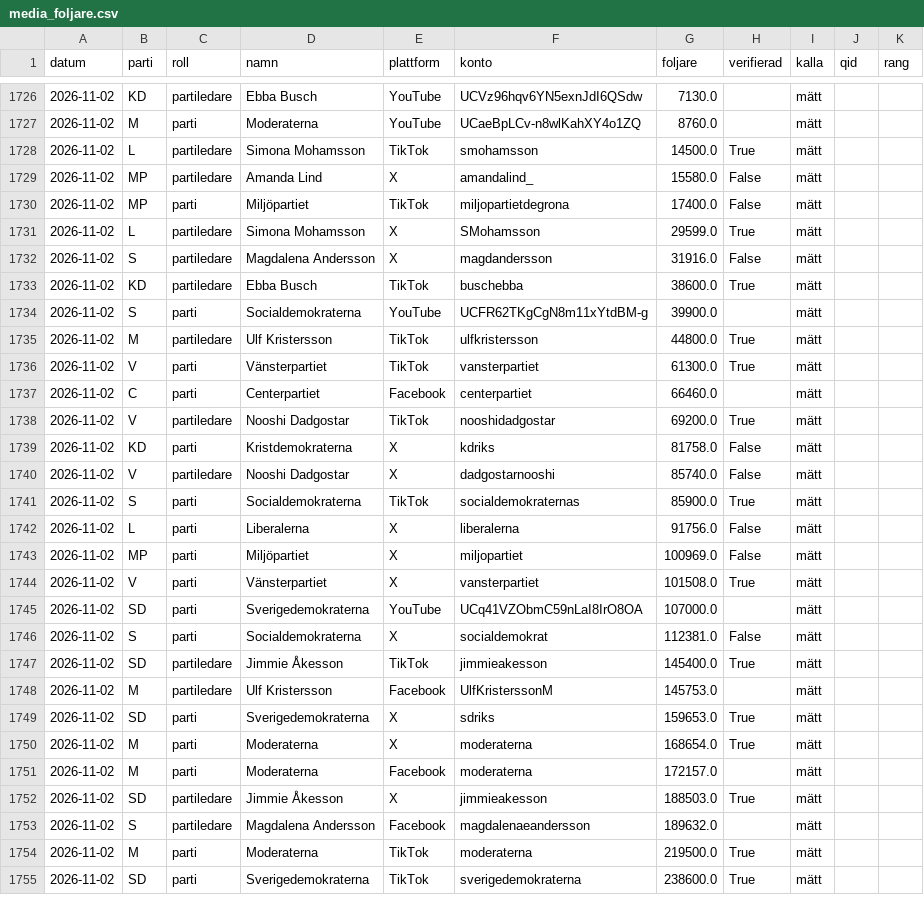
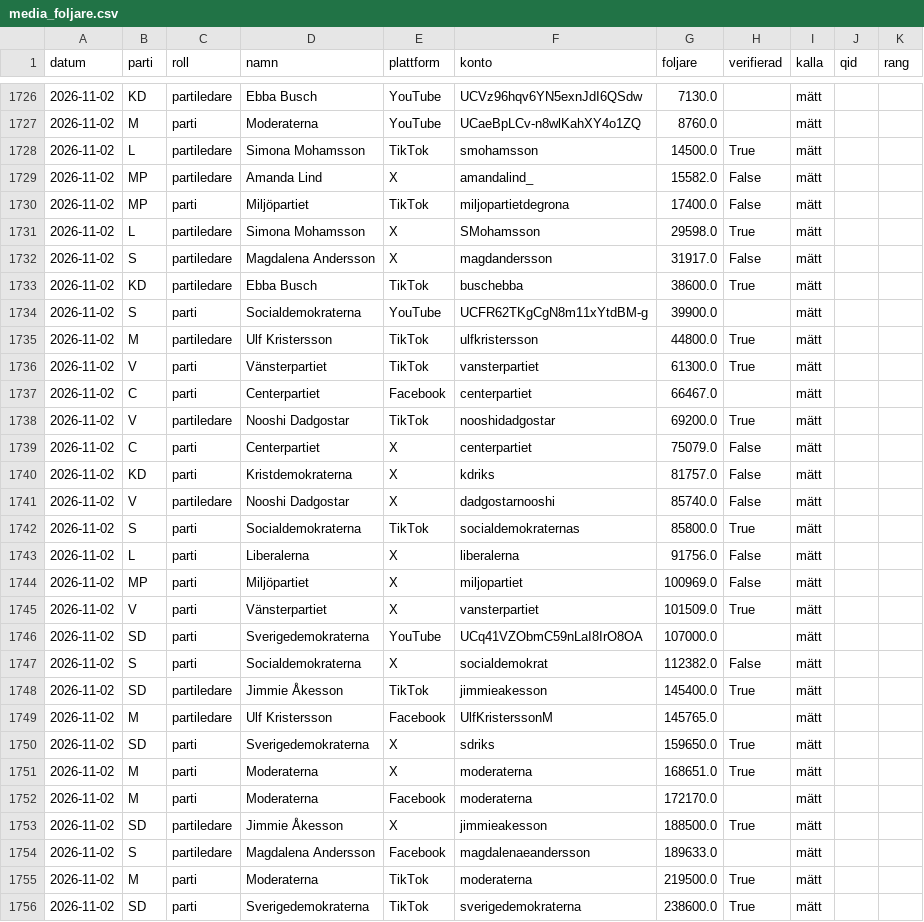
Before and after one commit to claesludvig/projekt, a CSV file: valjare/data/csv/media_foljare.csv, drawn as a sheet; only a part is shown, gaps mark what is left out; the diff covers the shown part only.

```diff
--- a/valjare/data/csv/media_foljare.csv
+++ b/valjare/data/csv/media_foljare.csv
@@ -1728,6 +1728,6 @@ datum,parti,roll,namn,plattform,konto,foljare,verifierad,kalla,qid,rang
 2026-11-02,L,partiledare,Simona Mohamsson,TikTok,smohamsson,14500.0,True,mätt,,
-2026-11-02,MP,partiledare,Amanda Lind,X,amandalind_,15580.0,False,mätt,,
+2026-11-02,MP,partiledare,Amanda Lind,X,amandalind_,15582.0,False,mätt,,
 2026-11-02,MP,parti,Miljöpartiet,TikTok,miljopartietdegrona,17400.0,False,mätt,,
-2026-11-02,L,partiledare,Simona Mohamsson,X,SMohamsson,29599.0,True,mätt,,
-2026-11-02,S,partiledare,Magdalena Andersson,X,magdandersson,31916.0,False,mätt,,
+2026-11-02,L,partiledare,Simona Mohamsson,X,SMohamsson,29598.0,True,mätt,,
+2026-11-02,S,partiledare,Magdalena Andersson,X,magdandersson,31917.0,False,mätt,,
 2026-11-02,KD,partiledare,Ebba Busch,TikTok,buschebba,38600.0,True,mätt,,
@@ -1736,19 +1736,20 @@ datum,parti,roll,namn,plattform,konto,foljare,verifierad,kalla,qid,rang
 2026-11-02,V,parti,Vänsterpartiet,TikTok,vansterpartiet,61300.0,True,mätt,,
-2026-11-02,C,parti,Centerpartiet,Facebook,centerpartiet,66460.0,,mätt,,
+2026-11-02,C,parti,Centerpartiet,Facebook,centerpartiet,66467.0,,mätt,,
 2026-11-02,V,partiledare,Nooshi Dadgostar,TikTok,nooshidadgostar,69200.0,True,mätt,,
-2026-11-02,KD,parti,Kristdemokraterna,X,kdriks,81758.0,False,mätt,,
+2026-11-02,C,parti,Centerpartiet,X,centerpartiet,75079.0,False,mätt,,
+2026-11-02,KD,parti,Kristdemokraterna,X,kdriks,81757.0,False,mätt,,
 2026-11-02,V,partiledare,Nooshi Dadgostar,X,dadgostarnooshi,85740.0,False,mätt,,
-2026-11-02,S,parti,Socialdemokraterna,TikTok,socialdemokraternas,85900.0,True,mätt,,
+2026-11-02,S,parti,Socialdemokraterna,TikTok,socialdemokraternas,85800.0,True,mätt,,
 2026-11-02,L,parti,Liberalerna,X,liberalerna,91756.0,False,mätt,,
 2026-11-02,MP,parti,Miljöpartiet,X,miljopartiet,100969.0,False,mätt,,
-2026-11-02,V,parti,Vänsterpartiet,X,vansterpartiet,101508.0,True,mätt,,
+2026-11-02,V,parti,Vänsterpartiet,X,vansterpartiet,101509.0,True,mätt,,
 2026-11-02,SD,parti,Sverigedemokraterna,YouTube,UCq41VZObmC59nLaI8IrO8OA,107000.0,,mätt,,
-2026-11-02,S,parti,Socialdemokraterna,X,socialdemokrat,112381.0,False,mätt,,
+2026-11-02,S,parti,Socialdemokraterna,X,socialdemokrat,112382.0,False,mätt,,
 2026-11-02,SD,partiledare,Jimmie Åkesson,TikTok,jimmieakesson,145400.0,True,mätt,,
-2026-11-02,M,partiledare,Ulf Kristersson,Facebook,UlfKristerssonM,145753.0,,mätt,,
-2026-11-02,SD,parti,Sverigedemokraterna,X,sdriks,159653.0,True,mätt,,
-2026-11-02,M,parti,Moderaterna,X,moderaterna,168654.0,True,mätt,,
-2026-11-02,M,parti,Moderaterna,Facebook,moderaterna,172157.0,,mätt,,
-2026-11-02,SD,partiledare,Jimmie Åkesson,X,jimmieakesson,188503.0,True,mätt,,
-2026-11-02,S,partiledare,Magdalena Andersson,Facebook,magdalenaeandersson,189632.0,,mätt,,
+2026-11-02,M,partiledare,Ulf Kristersson,Facebook,UlfKristerssonM,145765.0,,mätt,,
+2026-11-02,SD,parti,Sverigedemokraterna,X,sdriks,159650.0,True,mätt,,
+2026-11-02,M,parti,Moderaterna,X,moderaterna,168651.0,True,mätt,,
+2026-11-02,M,parti,Moderaterna,Facebook,moderaterna,172170.0,,mätt,,
+2026-11-02,SD,partiledare,Jimmie Åkesson,X,jimmieakesson,188500.0,True,mätt,,
+2026-11-02,S,partiledare,Magdalena Andersson,Facebook,magdalenaeandersson,189633.0,,mätt,,
 2026-11-02,M,parti,Moderaterna,TikTok,moderaterna,219500.0,True,mätt,,
```
Also changed, not shown: 1 added row, 1 removed row and 3 edited cells elsewhere in this file, valjare/data/csv/kvalitet.csv, valjare/data/csv/media_google_nyheter.csv, 15 other files.
